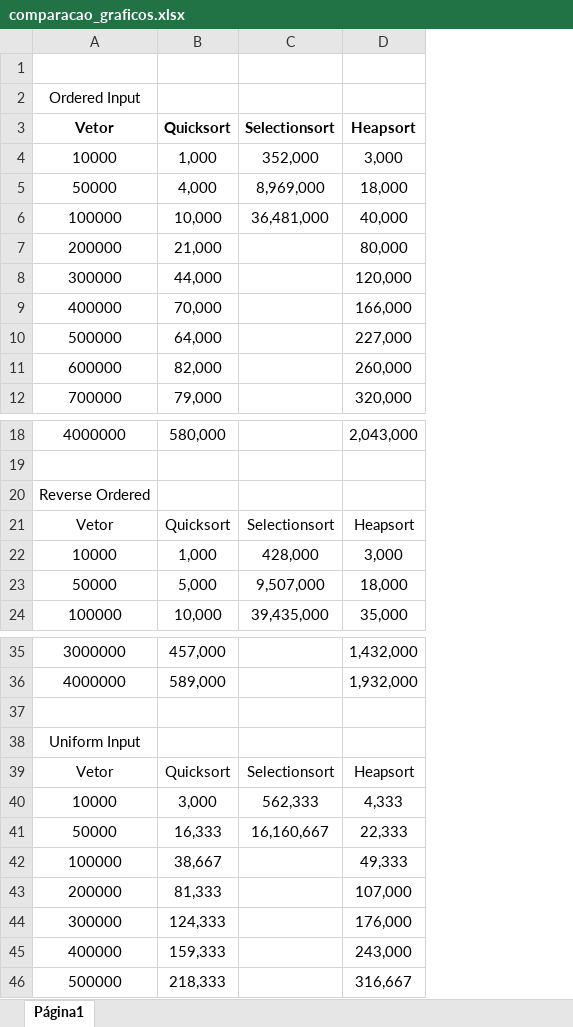
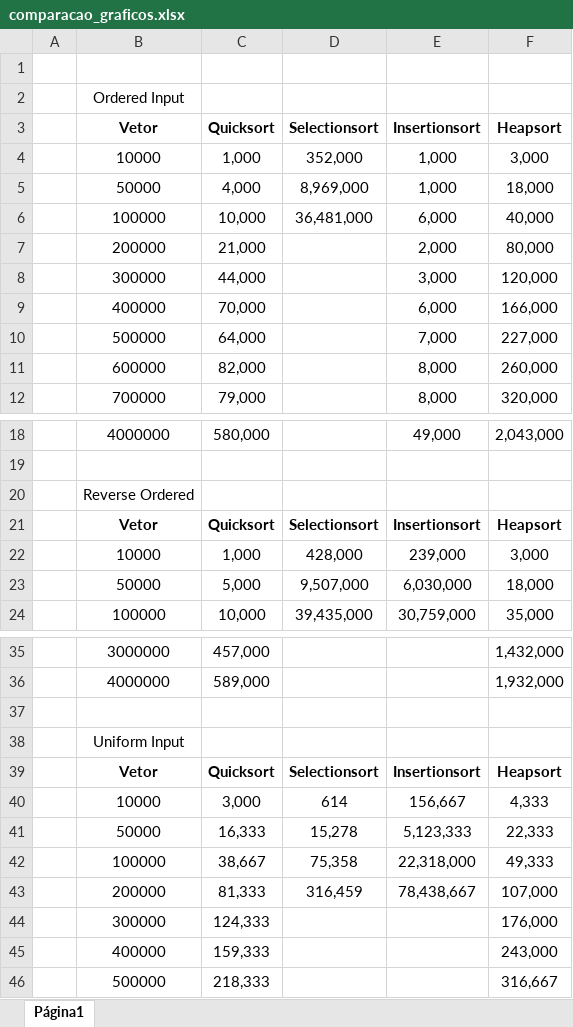
Before and after one commit to unibrasil-programacao-computadores/tp-heapsort, an Excel workbook: materiais_relatorio/comparacao_graficos.xlsx, sheet Página1, drawn as a sheet; only a part is shown, gaps mark what is left out; values as stored, in another font and other column widths than the file's, no borders; charts and pictures not drawn; addresses are those after the commit; the diff names each change by its address in the sheet, - before the commit and + after, or states it on an @@ line.

Commit message:
Adicionando materiais e correcoes no relatório.

```diff
--- a/materiais_relatorio/comparacao_graficos.xlsx (sheet Página1)
+++ b/materiais_relatorio/comparacao_graficos.xlsx (sheet Página1)
+column A, empty
+column E (Insertionsort), rows 4-12: 1,000 | 1,000 | 6,000 | 2,000 | 3,000 | 6,000 | 7,000 | 8,000 | 8,000; rows 18-24: 49,000 |  |  | Insertionsort | 239,000 | 6,030,000 | 30,759,000; rows 39-43: Insertionsort | 156,667 | 5,123,333 | 22,318,000 | 78,438,667
-B21:D21 bold: off
+B21:D21 bold: on
-F21 bold: off
+F21 bold: on
-B39:D39 bold: off
+B39:D39 bold: on
-F39 bold: off
+F39 bold: on
-D40 (Selectionsort): 562,333
+D40 (Selectionsort): 614
-D41 (Selectionsort): 16,160,667
+D41 (Selectionsort): 15,278
-D42 (Selectionsort): (empty)
+D42 (Selectionsort): 75,358
-D43 (Selectionsort): (empty)
+D43 (Selectionsort): 316,459
```
Also changed, not shown: charts or pictures, 4 other files.
